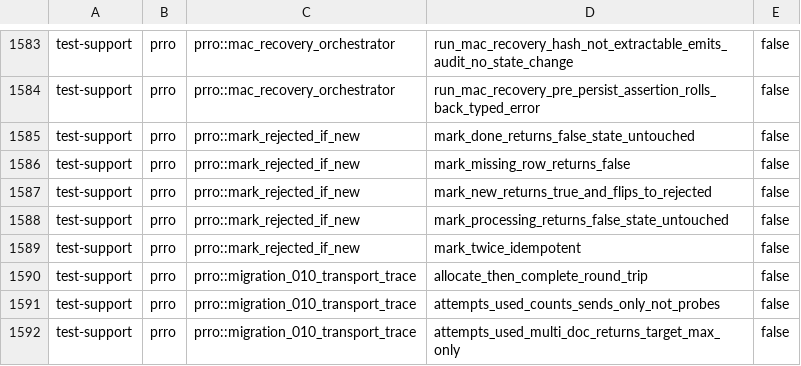
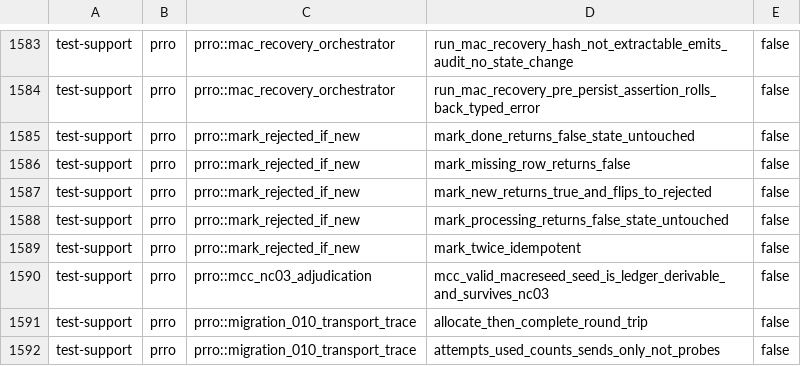
Before and after one commit to Setter1981/PRRO_GATE, a TSV file: docs/cs1r/inventory/manifest.test-support.tsv, drawn as a sheet; only a part is shown, gaps mark what is left out; the shorter side is filled out with more unchanged rows; the diff names each change by its address in the sheet, - before the commit and + after, or states it on an @@ line.

```diff
--- a/docs/cs1r/inventory/manifest.test-support.tsv
+++ b/docs/cs1r/inventory/manifest.test-support.tsv
+row 1590: test-support | prro | prro::mcc_nc03_adjudication | mcc_valid_macreseed_seed_is_ledger_derivable_and_survives_nc03 | false
```
Also changed, not shown: docs/cs1r/inventory/manifest.live-dps.tsv, 1 other file.
